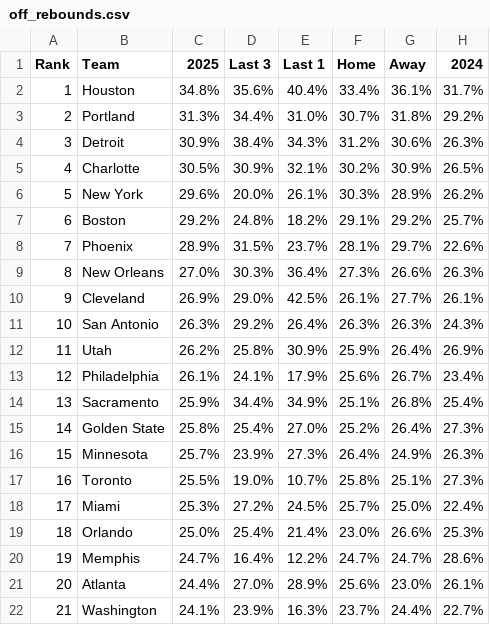
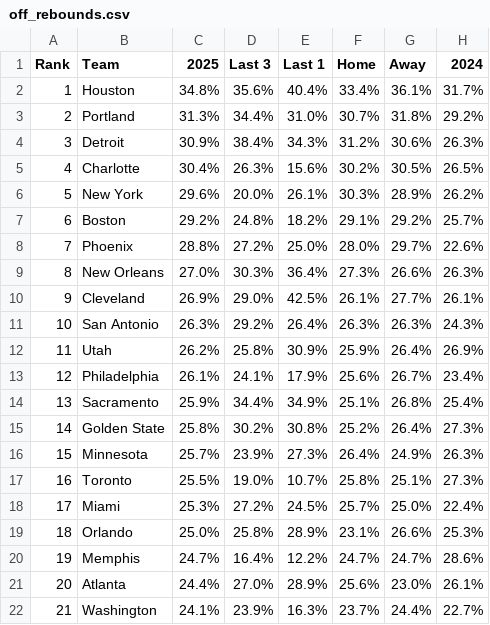
Before and after one commit to gbbpro/bballApp, a CSV file: data/off_rebounds.csv, drawn as a sheet; only a part is shown.

```diff
--- a/data/off_rebounds.csv
+++ b/data/off_rebounds.csv
@@ -4,6 +4,6 @@ Rank,Team,2025,Last 3,Last 1,Home,Away,2024
 3,Detroit,30.9%,38.4%,34.3%,31.2%,30.6%,26.3%
-4,Charlotte,30.5%,30.9%,32.1%,30.2%,30.9%,26.5%
+4,Charlotte,30.4%,26.3%,15.6%,30.2%,30.5%,26.5%
 5,New York,29.6%,20.0%,26.1%,30.3%,28.9%,26.2%
 6,Boston,29.2%,24.8%,18.2%,29.1%,29.2%,25.7%
-7,Phoenix,28.9%,31.5%,23.7%,28.1%,29.7%,22.6%
+7,Phoenix,28.8%,27.2%,25.0%,28.0%,29.7%,22.6%
 8,New Orleans,27.0%,30.3%,36.4%,27.3%,26.6%,26.3%
@@ -14,3 +14,3 @@ Rank,Team,2025,Last 3,Last 1,Home,Away,2024
 13,Sacramento,25.9%,34.4%,34.9%,25.1%,26.8%,25.4%
-14,Golden State,25.8%,25.4%,27.0%,25.2%,26.4%,27.3%
+14,Golden State,25.8%,30.2%,30.8%,25.2%,26.4%,27.3%
 15,Minnesota,25.7%,23.9%,27.3%,26.4%,24.9%,26.3%
@@ -18,3 +18,3 @@ Rank,Team,2025,Last 3,Last 1,Home,Away,2024
 17,Miami,25.3%,27.2%,24.5%,25.7%,25.0%,22.4%
-18,Orlando,25.0%,25.4%,21.4%,23.0%,26.6%,25.3%
+18,Orlando,25.0%,25.8%,28.9%,23.1%,26.6%,25.3%
 19,Memphis,24.7%,16.4%,12.2%,24.7%,24.7%,28.6%
```
Also changed, not shown: data/assists.csv, data/def_rebounds.csv, 3 other files.
